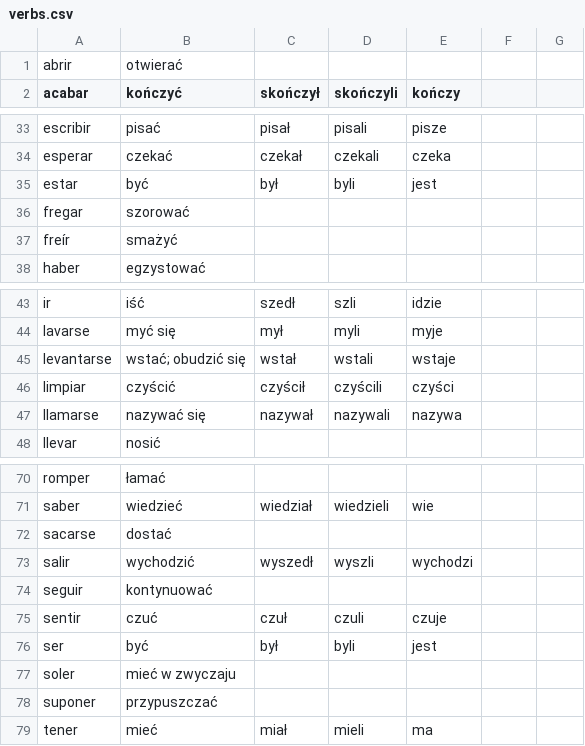
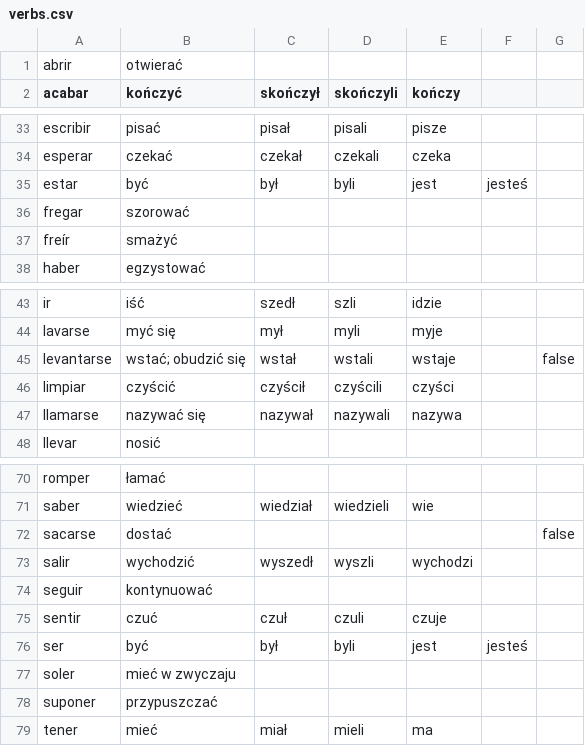
Before and after one commit to niedzwiedzislaw/verbos, a CSV file: input/verbs.csv, drawn as a sheet; only a part is shown, gaps mark what is left out; the diff names each change by its address in the sheet, - before the commit and + after, or states it on an @@ line.

```diff
--- a/input/verbs.csv
+++ b/input/verbs.csv
-F35: (empty)
+F35: jesteś
-G45: (empty)
+G45: false
-G72: (empty)
+G72: false
-F76: (empty)
+F76: jesteś
```
Also changed, not shown: lists/Basic verbs; irregulares.csv, lists/Basic verbs; presente - yo, tú, él.csv, 16 other files.
